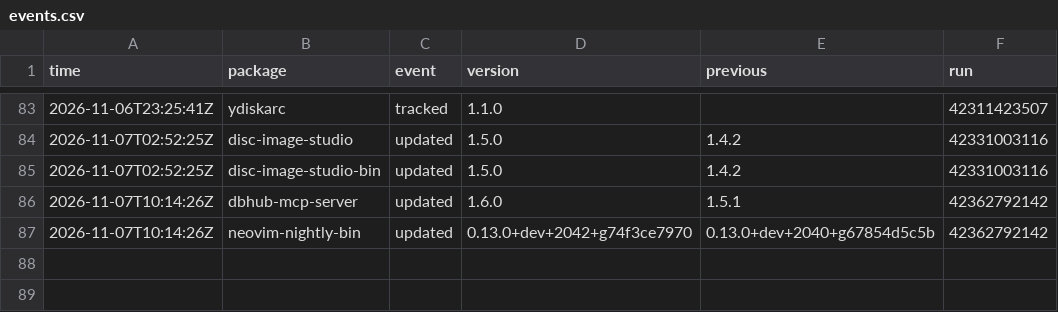
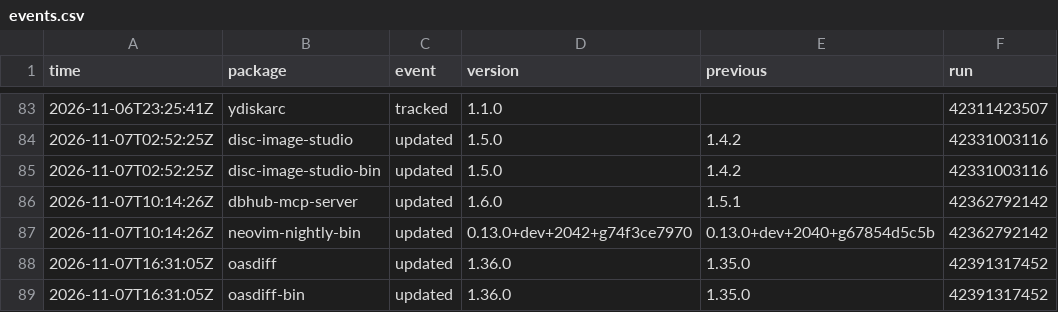
Before and after one commit to noctuum/sibyl, a CSV file: stats/events.csv, drawn as a sheet; only a part is shown, gaps mark what is left out.

```diff
--- a/stats/events.csv
+++ b/stats/events.csv
@@ -87 +87,3 @@ time,package,event,version,previous,run
 2026-11-07T10:14:26Z,neovim-nightly-bin,updated,0.13.0+dev+2042+g74f3ce7970,0.13.0+dev+2040+g67854d5c5b,42362792142
+2026-11-07T16:31:05Z,oasdiff,updated,1.36.0,1.35.0,42391317452
+2026-11-07T16:31:05Z,oasdiff-bin,updated,1.36.0,1.35.0,42391317452
```
Also changed, not shown: 5 other files.
